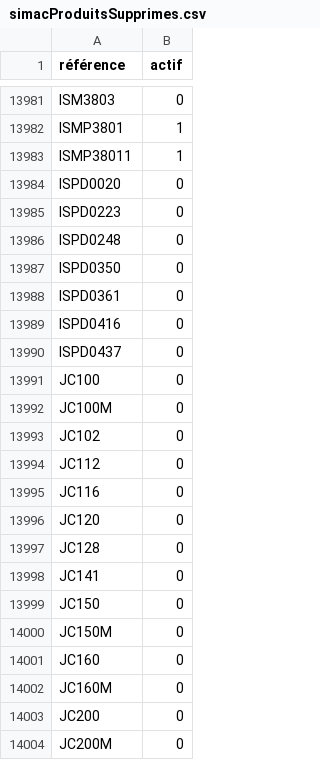
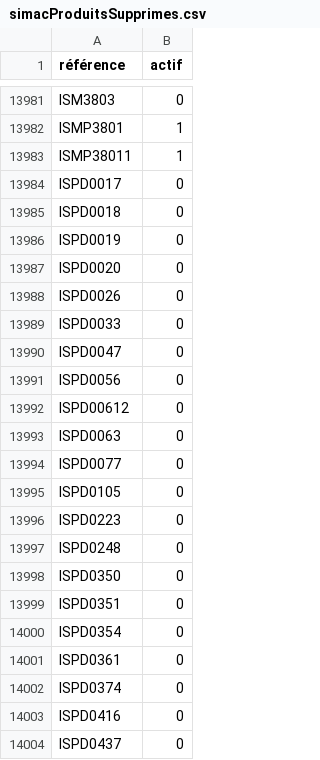
Before and after one commit to Jonathan-djimbi/arsenal-pro, a CSV file: suppliers/simacProduitsSupprimes.csv, drawn as a sheet; only a part is shown, gaps mark what is left out; the shorter side is filled out with more unchanged rows; the diff covers the shown part only.

```diff
--- a/suppliers/simacProduitsSupprimes.csv
+++ b/suppliers/simacProduitsSupprimes.csv
@@ -13983,3 +13983,14 @@ ISMP3801;1
 ISMP38011;1
+ISPD0017;0
+ISPD0018;0
+ISPD0019;0
 ISPD0020;0
+ISPD0026;0
+ISPD0033;0
+ISPD0047;0
+ISPD0056;0
+ISPD00612;0
+ISPD0063;0
+ISPD0077;0
+ISPD0105;0
 ISPD0223;0
@@ -13987,3 +13998,6 @@ ISPD0248;0
 ISPD0350;0
+ISPD0351;0
+ISPD0354;0
 ISPD0361;0
+ISPD0374;0
 ISPD0416;0
```
Also changed, not shown: 13 added rows and 3 edited cells elsewhere in this file, suppliers/europarmProduitsSupprimes.csv, 8 other files.
